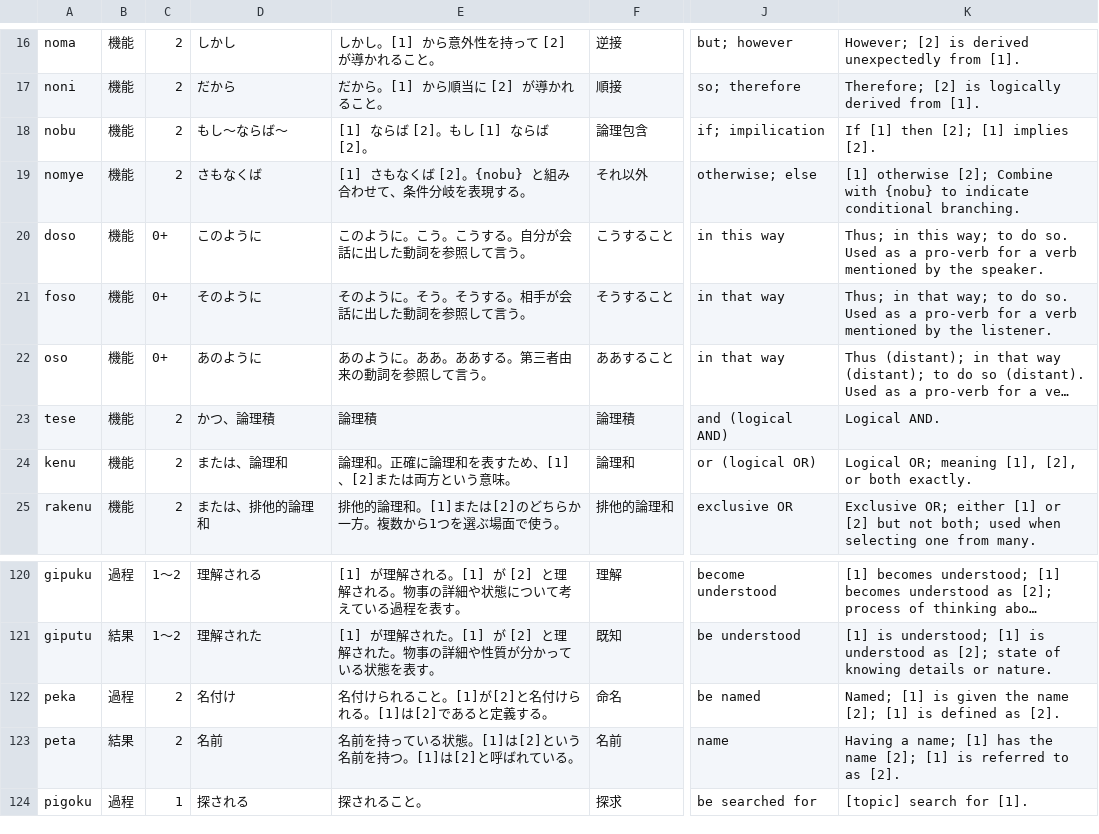
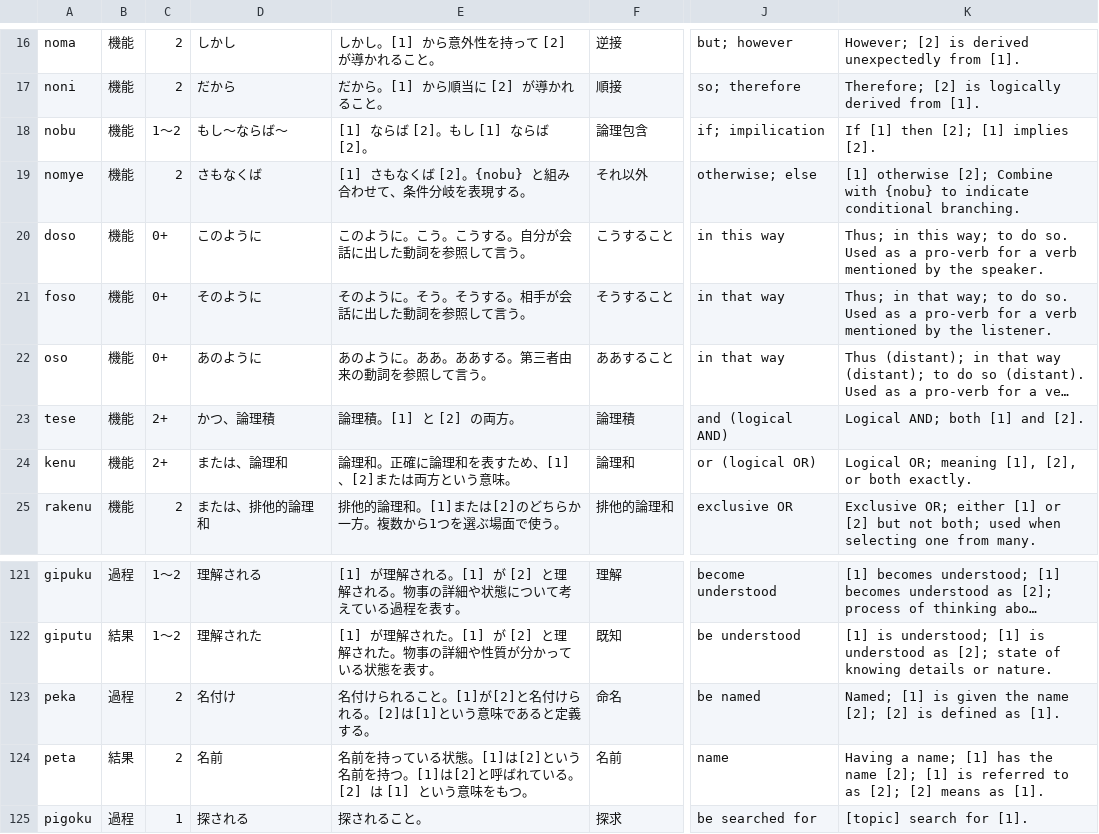
Before and after one commit to mino-ri/mino-ri.github.io, a CSV file: satukitan/dictionary.csv, drawn as a sheet; only a part is shown, gaps mark what is left out; long unchanged cells end in …; addresses are those after the commit; the diff covers the shown part only; the diff names each change by its address in the sheet, - before the commit and + after, or states it on an @@ line.

```diff
--- a/satukitan/dictionary.csv
+++ b/satukitan/dictionary.csv
-C18: 2
+C18: 1～2
-C23:C24: 2
+C23:C24: 2+
-E23: 論理積
+E23: 論理積。[1] と [2] の両方。
-K23: Logical AND.
+K23: Logical AND; both [1] and [2].
-E123: 名付けられること。[1]が[2]と名付けられる。[1]は[2]であると定義する。
+E123: 名付けられること。[1]が[2]と名付けられる。[2]は[1]という意味であると定義する。
-K123: …name [2]; [1] is defined as [2].
+K123: …name [2]; [2] is defined as [1].
-E124: …ている。
+E124: …ている。[2] は [1] という意味をもつ。
-K124: …to as [2].
+K124: …to as [2]; [2] means as [1].
```
Also changed, not shown: 1 added row and 36 edited cells elsewhere in this file, 2 other files.
